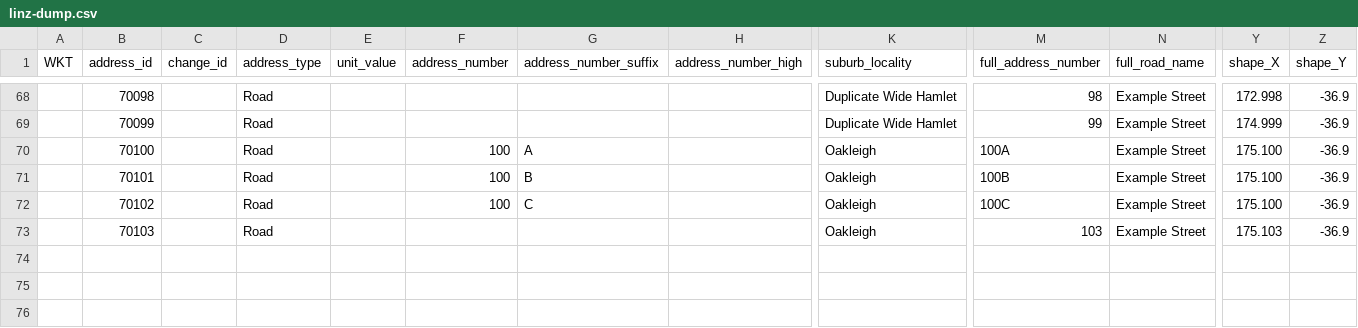
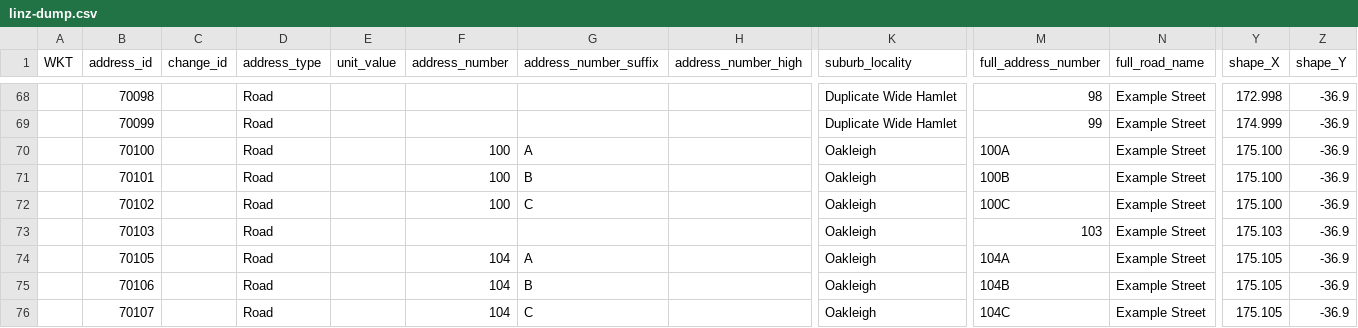
Before and after one commit to osm-nz/linz-address-import, a CSV file: src/__tests__/mock/linz-dump.csv, drawn as a sheet; only a part is shown, gaps mark what is left out; rows hold the shown columns only; the diff names each change by its address in the sheet, - before the commit and + after, or states it on an @@ line.

Commit message:
handle addresses mapped both individually and as a stack

```diff
--- a/src/__tests__/mock/linz-dump.csv
+++ b/src/__tests__/mock/linz-dump.csv
+row 74:  | 70105 |  | Road |  | 104 | A |  | Oakleigh | 104A | Example Street | 175.105 | -36.9
+row 75:  | 70106 |  | Road |  | 104 | B |  | Oakleigh | 104B | Example Street | 175.105 | -36.9
+row 76:  | 70107 |  | Road |  | 104 | C |  | Oakleigh | 104C | Example Street | 175.105 | -36.9
```
Also changed, not shown: 6 other files.
